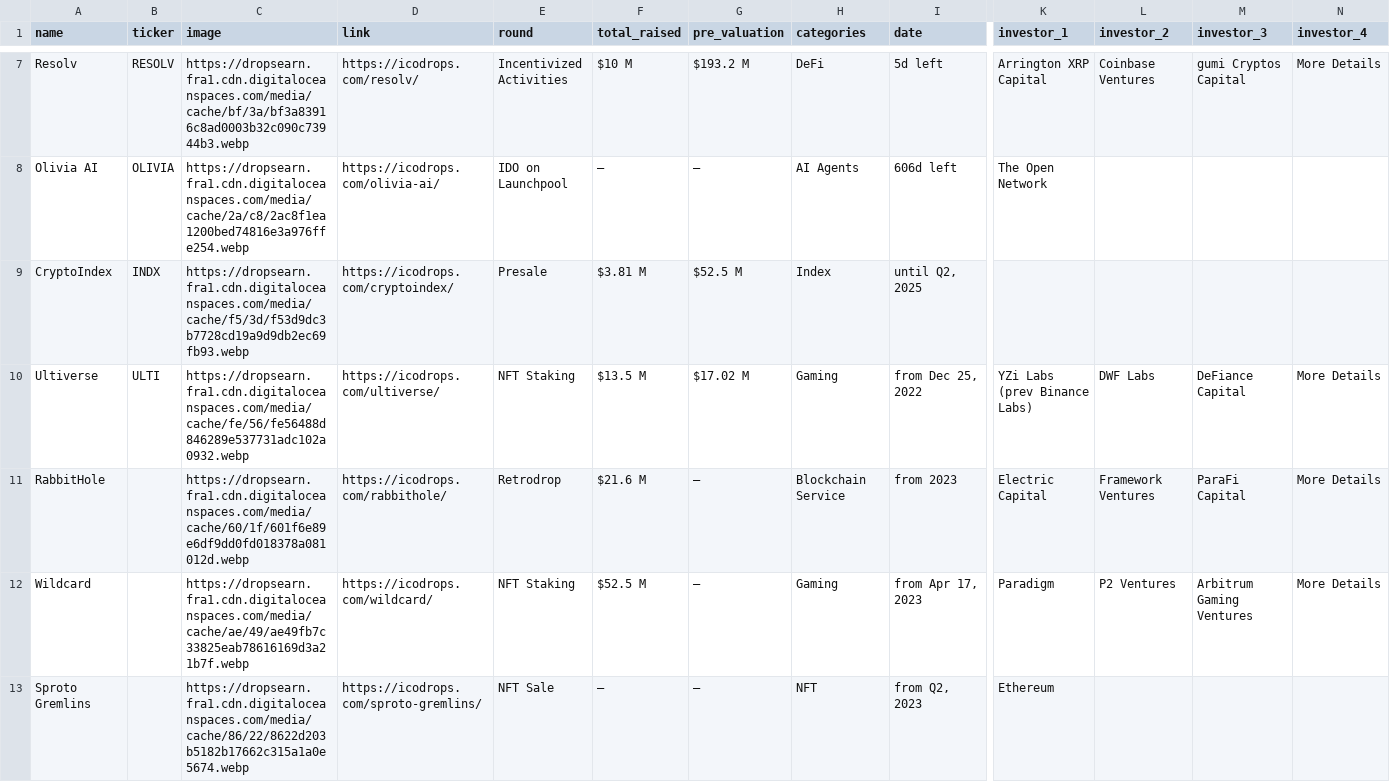
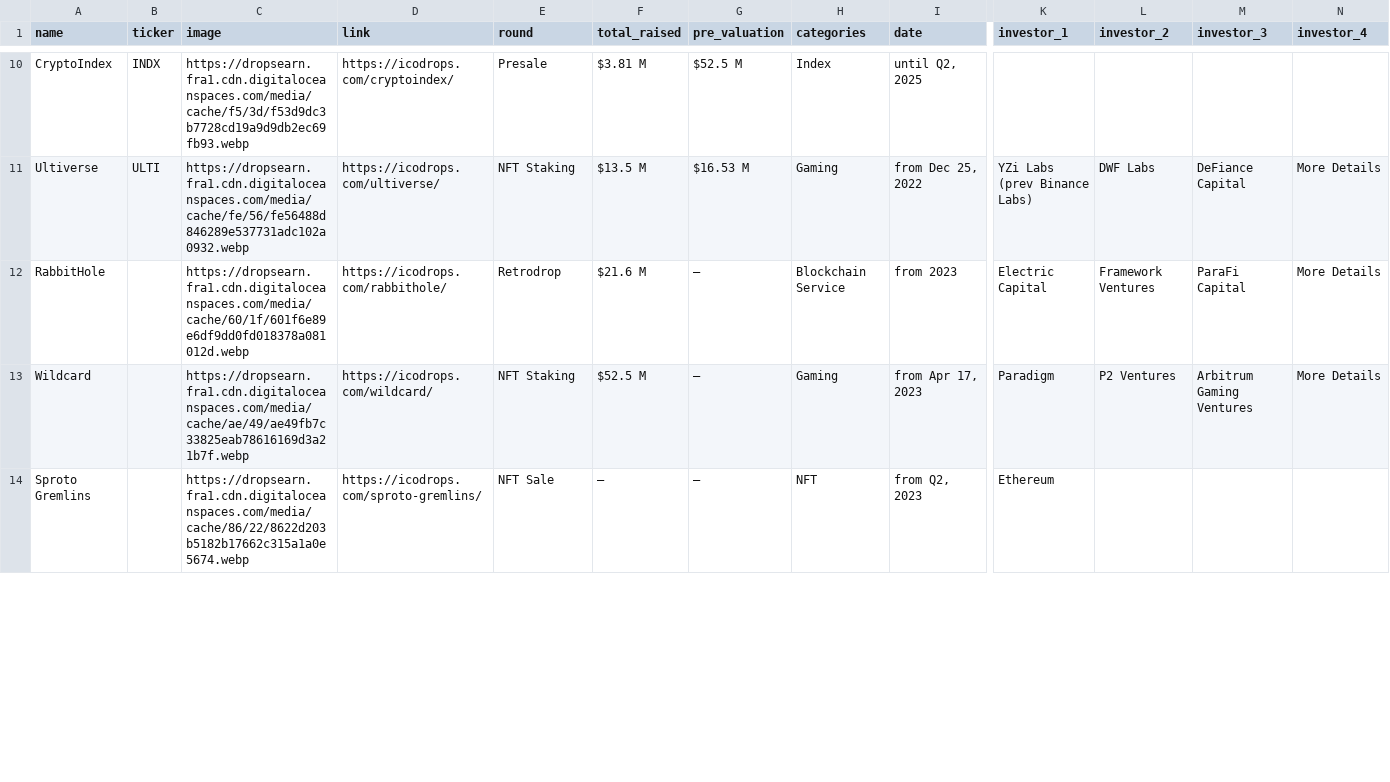
Before and after one commit to rfrm-dao/ICO-IDO-Dashboard, a CSV file: active.csv, drawn as a sheet; only a part is shown, gaps mark what is left out; removed rows and columns are numbered as before the commit, all else as after; rows hold the shown columns only; the diff covers the shown part only; the diff names each change by its address in the sheet, - before the commit and + after, or states it on an @@ line.

```diff
--- a/active.csv
+++ b/active.csv
-row 7: Resolv | RESOLV | https://dropsearn.fra1.cdn.digitaloceanspaces.com/media/cache/bf/3a/bf3a83916c8ad0003b32c090c73944b3.webp | https://icodrops.com/resolv/ | Incentivized Activities | $10 M | $193.2 M | DeFi | 5d left | Arrington XRP Capital | Coinbase Ventures | gumi Cryptos Capital | More Details
-row 8: Olivia AI | OLIVIA | https://dropsearn.fra1.cdn.digitaloceanspaces.com/media/cache/2a/c8/2ac8f1ea1200bed74816e3a976ffe254.webp | https://icodrops.com/olivia-ai/ | IDO on Launchpool | — | — | AI Agents | 606d left | The Open Network
-G11 (pre_valuation): $17.02 M
+G11 (pre_valuation): $16.53 M
```
Also changed, not shown: 7 added rows, 2 removed rows, 1 moved row and 54 edited cells elsewhere in this file, icostats.csv, upcoming.csv.
